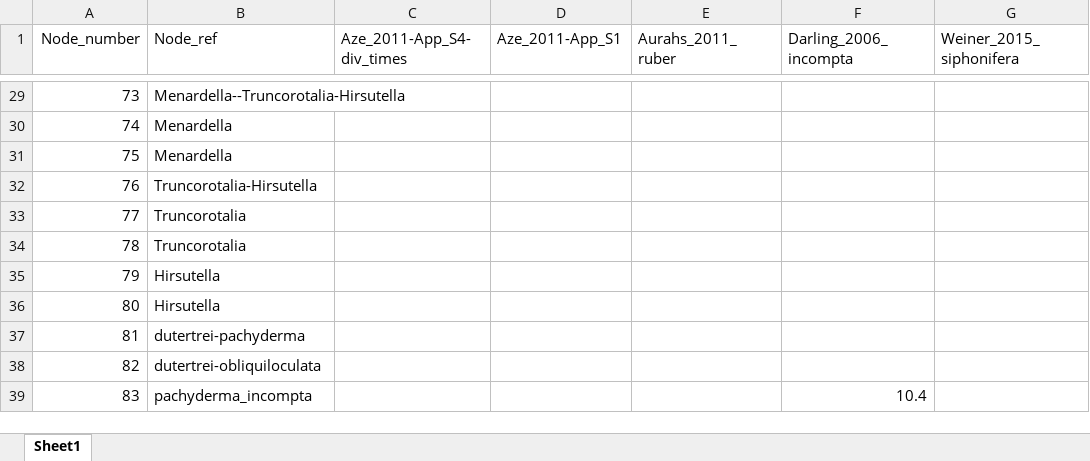
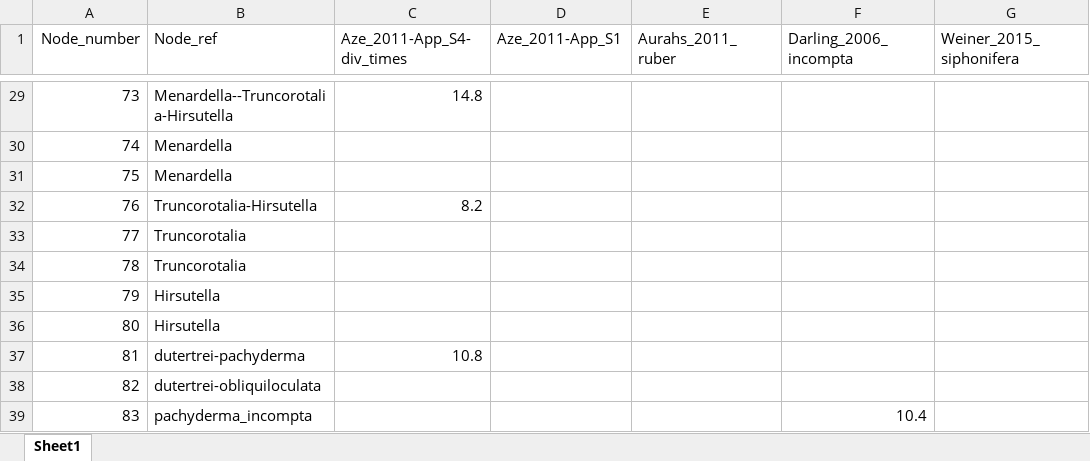
Before and after one commit to mcrillo/edm-plank-forams, an Excel workbook: data/phylogeny/phylogeny_nodes_10May.xlsx, sheet Sheet1, drawn as a sheet; only a part is shown, gaps mark what is left out; values as stored, in another font and other column widths than the file's, no borders; the diff covers the shown part only; the diff names each change by its address in the sheet, - before the commit and + after, or states it on an @@ line.

Commit message:
new branching times

```diff
--- a/data/phylogeny/phylogeny_nodes_10May.xlsx (sheet Sheet1)
+++ b/data/phylogeny/phylogeny_nodes_10May.xlsx (sheet Sheet1)
-C29 (Aze_2011-App_S4-div_times): (empty)
+C29 (Aze_2011-App_S4-div_times): 14.8
-C32 (Aze_2011-App_S4-div_times): (empty)
+C32 (Aze_2011-App_S4-div_times): 8.2
-C37 (Aze_2011-App_S4-div_times): (empty)
+C37 (Aze_2011-App_S4-div_times): 10.8
```
Also changed, not shown: 22 edited cells and cell formats elsewhere in this sheet, 1 other file.
